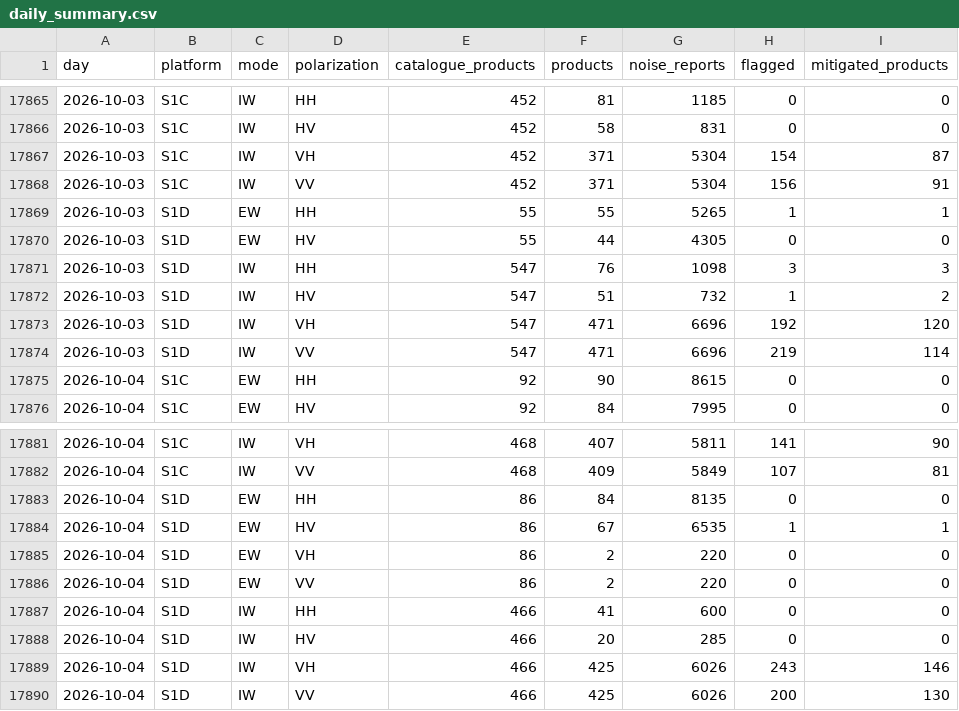
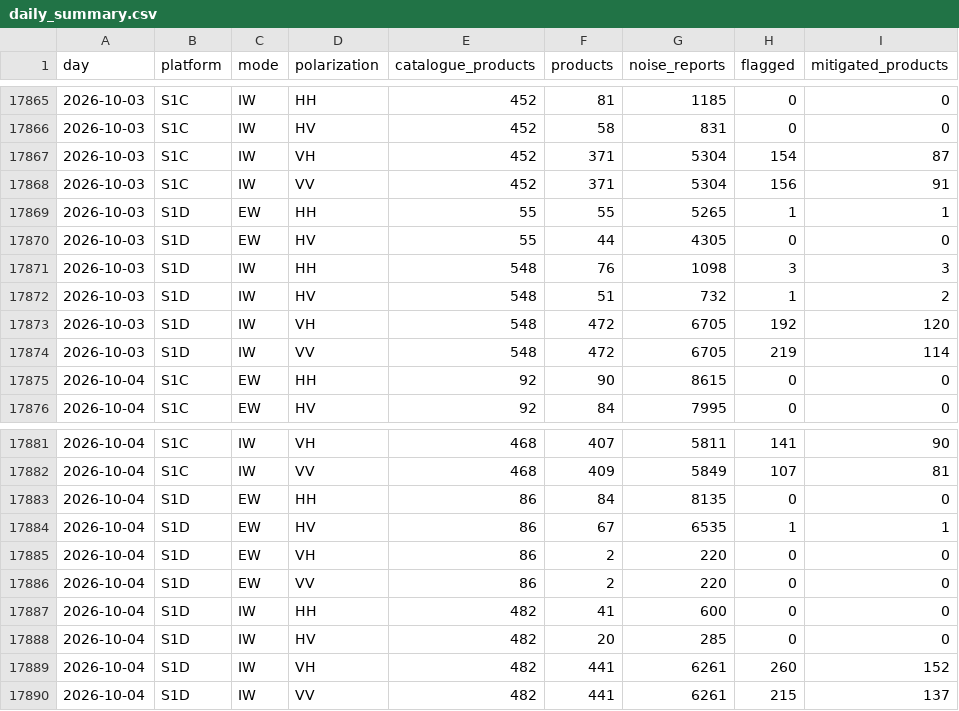
Before and after one commit to egagli/s1-rfi-inventory, a CSV file: data/daily_summary.csv, drawn as a sheet; only a part is shown, gaps mark what is left out.

```diff
--- a/data/daily_summary.csv
+++ b/data/daily_summary.csv
@@ -17870,6 +17870,6 @@ day,platform,mode,polarization,catalogue_products,products,noise_reports,flagged
 2026-10-03,S1D,EW,HV,55,44,4305,0,0
-2026-10-03,S1D,IW,HH,547,76,1098,3,3
-2026-10-03,S1D,IW,HV,547,51,732,1,2
-2026-10-03,S1D,IW,VH,547,471,6696,192,120
-2026-10-03,S1D,IW,VV,547,471,6696,219,114
+2026-10-03,S1D,IW,HH,548,76,1098,3,3
+2026-10-03,S1D,IW,HV,548,51,732,1,2
+2026-10-03,S1D,IW,VH,548,472,6705,192,120
+2026-10-03,S1D,IW,VV,548,472,6705,219,114
 2026-10-04,S1C,EW,HH,92,90,8615,0,0
@@ -17886,5 +17886,5 @@ day,platform,mode,polarization,catalogue_products,products,noise_reports,flagged
 2026-10-04,S1D,EW,VV,86,2,220,0,0
-2026-10-04,S1D,IW,HH,466,41,600,0,0
-2026-10-04,S1D,IW,HV,466,20,285,0,0
-2026-10-04,S1D,IW,VH,466,425,6026,243,146
-2026-10-04,S1D,IW,VV,466,425,6026,200,130
+2026-10-04,S1D,IW,HH,482,41,600,0,0
+2026-10-04,S1D,IW,HV,482,20,285,0,0
+2026-10-04,S1D,IW,VH,482,441,6261,260,152
+2026-10-04,S1D,IW,VV,482,441,6261,215,137
```
